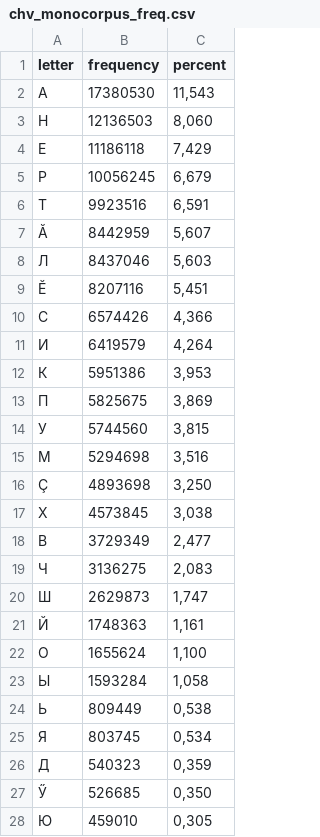
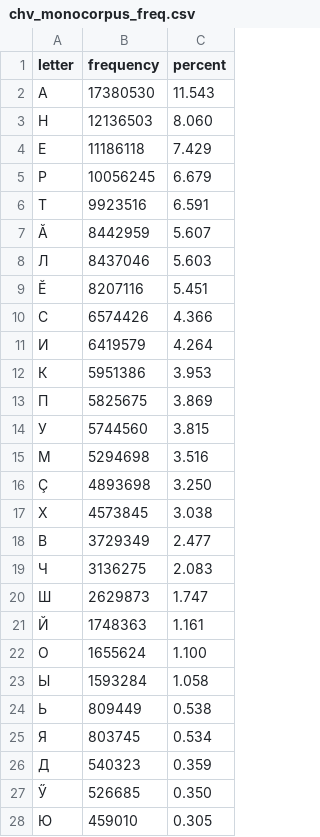
Before and after one commit to ApsuaHatsa/rf-keyboard-corpora, a CSV file: data/chv/chuvash.org/frequencies/chv_monocorpus_freq.csv, drawn as a sheet; only a part is shown; the diff covers the shown part only.

Commit message:
comma to period in chv

```diff
--- a/data/chv/chuvash.org/frequencies/chv_monocorpus_freq.csv
+++ b/data/chv/chuvash.org/frequencies/chv_monocorpus_freq.csv
@@ -1,28 +1,28 @@
 letter;frequency;percent
-А;17380530;11,543
-Н;12136503;8,060
-Е;11186118;7,429
-Р;10056245;6,679
-Т;9923516;6,591
-Ӑ;8442959;5,607
-Л;8437046;5,603
-Ӗ;8207116;5,451
-С;6574426;4,366
-И;6419579;4,264
-К;5951386;3,953
-П;5825675;3,869
-У;5744560;3,815
-М;5294698;3,516
-Ҫ;4893698;3,250
-Х;4573845;3,038
-В;3729349;2,477
-Ч;3136275;2,083
-Ш;2629873;1,747
-Й;1748363;1,161
-О;1655624;1,100
-Ы;1593284;1,058
-Ь;809449;0,538
-Я;803745;0,534
-Д;540323;0,359
-Ӳ;526685;0,350
-Ю;459010;0,305
+А;17380530;11.543
+Н;12136503;8.060
+Е;11186118;7.429
+Р;10056245;6.679
+Т;9923516;6.591
+Ӑ;8442959;5.607
+Л;8437046;5.603
+Ӗ;8207116;5.451
+С;6574426;4.366
+И;6419579;4.264
+К;5951386;3.953
+П;5825675;3.869
+У;5744560;3.815
+М;5294698;3.516
+Ҫ;4893698;3.250
+Х;4573845;3.038
+В;3729349;2.477
+Ч;3136275;2.083
+Ш;2629873;1.747
+Й;1748363;1.161
+О;1655624;1.100
+Ы;1593284;1.058
+Ь;809449;0.538
+Я;803745;0.534
+Д;540323;0.359
+Ӳ;526685;0.350
+Ю;459010;0.305
```
Also changed, not shown: 10 edited cells elsewhere in this file.
